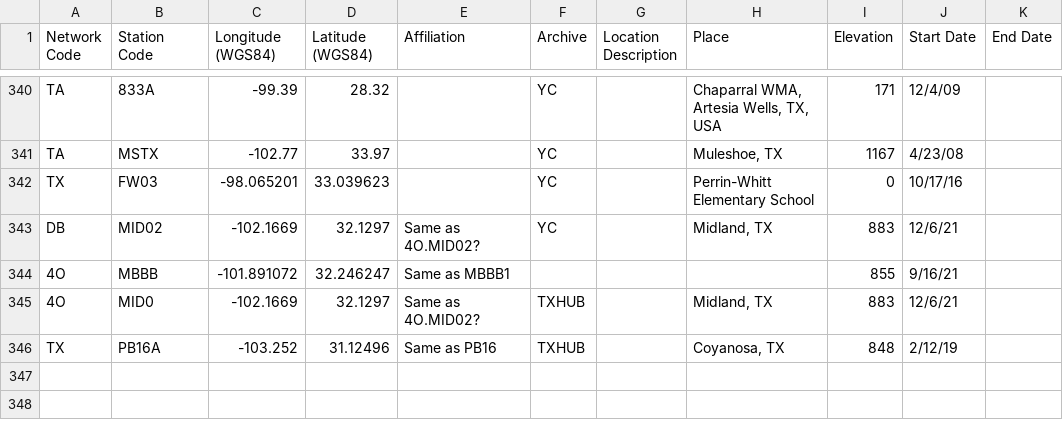
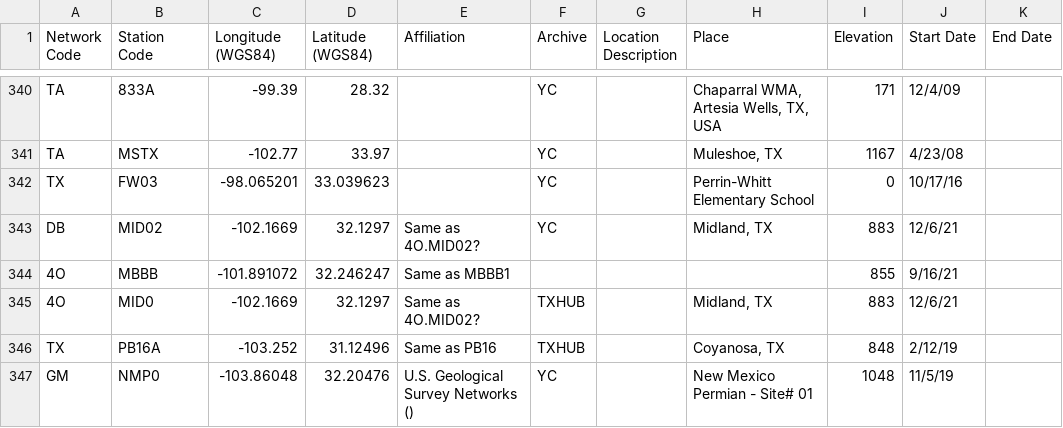
Before and after one commit to chenyk1990/cykd2, a CSV file: various/cyksmall/texnet_stations_2023_0302_extra.csv, drawn as a sheet; only a part is shown, gaps mark what is left out; the diff names each change by its address in the sheet, - before the commit and + after, or states it on an @@ line.

Commit message:
Tue Aug  8 18:58:48 CDT 2023

```diff
--- a/various/cyksmall/texnet_stations_2023_0302_extra.csv
+++ b/various/cyksmall/texnet_stations_2023_0302_extra.csv
+row 347: GM | NMP0 | -103.86048 | 32.20476 | U.S. Geological Survey Networks () | YC |  | New Mexico Permian - Site# 01 | 1048 | 11/5/19
```
